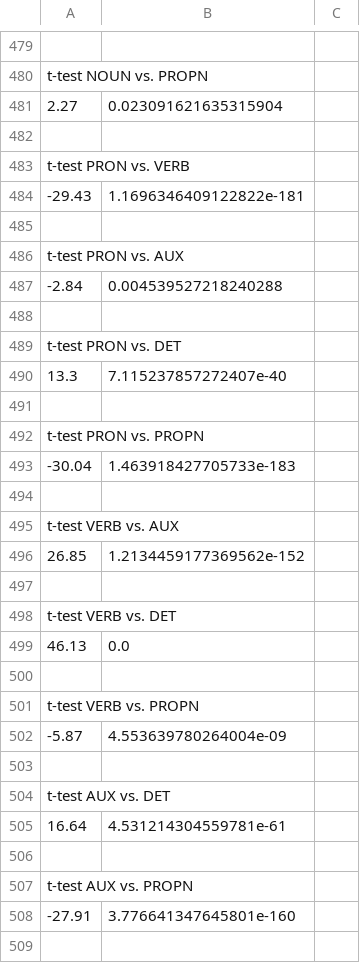
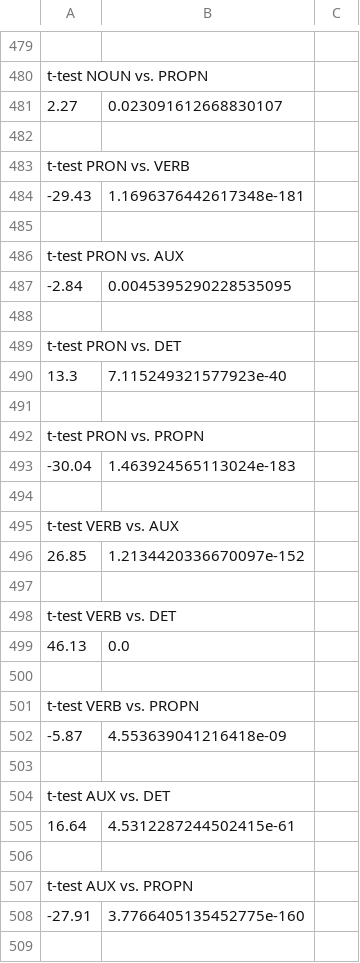
Before and after one commit to mwestera/bertology, a TSV file: output/results-for-blackboxnlp/POS_stats_gradient-chain.tsv (was output/overnight3/POS_stats_gradient-chain.tsv), drawn as a sheet; only a part is shown, gaps mark what is left out; the diff covers the shown part only; the diff names each change by its address in the sheet, - before the commit and + after, or states it on an @@ line.

```diff
--- a/output/overnight3/POS_stats_gradient-chain.tsv
+++ b/output/results-for-blackboxnlp/POS_stats_gradient-chain.tsv
-B481: 0.023091621635315904
+B481: 0.023091612668830107
-B484: 1.1696346409122822e-181
+B484: 1.1696376442617348e-181
-B487: 0.004539527218240288
+B487: 0.0045395290228535095
-B490: 7.115237857272407e-40
+B490: 7.115249321577923e-40
-B493: 1.463918427705733e-183
+B493: 1.463924565113024e-183
-B496: 1.2134459177369562e-152
+B496: 1.2134420336670097e-152
-B502: 4.553639780264004e-09
+B502: 4.553639041216418e-09
-B505: 4.531214304559781e-61
+B505: 4.5312287244502415e-61
-B508: 3.776641347645801e-160
+B508: 3.7766405135452775e-160
```
Also changed, not shown: 15 edited cells elsewhere in this file, output/results-for-blackboxnlp/POS_stats_gradient.tsv, 13 other files.
